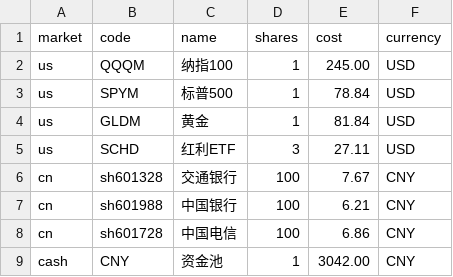
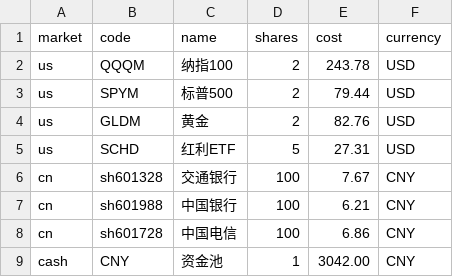
Before and after one commit to Criya/Criya.github.io, a CSV file: portfolio.csv, drawn as a sheet.

```diff
--- a/portfolio.csv
+++ b/portfolio.csv
@@ -1,6 +1,6 @@
 market,code,name,shares,cost,currency
-us,QQQM,纳指100,1,245.00,USD
-us,SPYM,标普500,1,78.84,USD
-us,GLDM,黄金,1,81.84,USD
-us,SCHD,红利ETF,3,27.11,USD
+us,QQQM,纳指100,2,243.78,USD
+us,SPYM,标普500,2,79.44,USD
+us,GLDM,黄金,2,82.76,USD
+us,SCHD,红利ETF,5,27.31,USD
 cn,sh601328,交通银行,100,7.67,CNY
```
Also changed, not shown: 3 other files.
